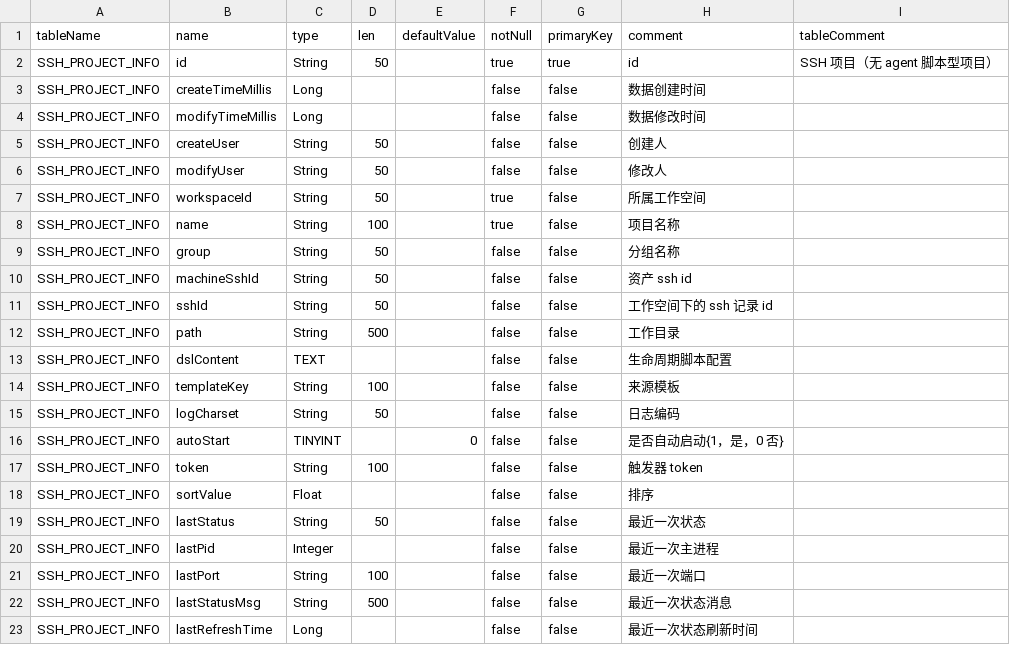
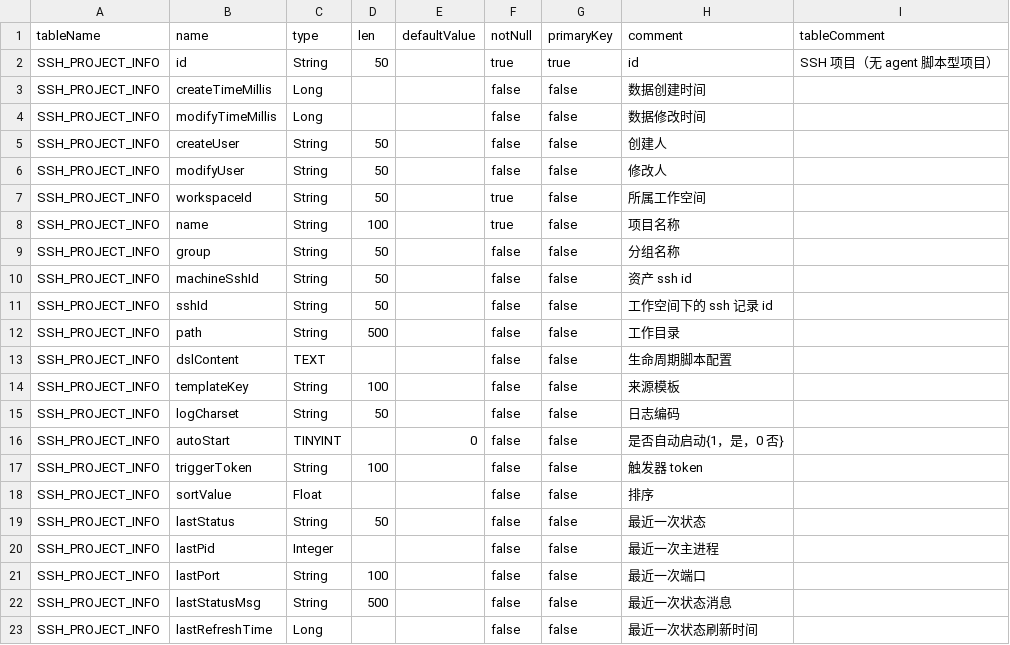
Before and after one commit to dromara/Jpom, a CSV file: modules/server/src/main/resources/sql-view/table.all.v1.4.csv, drawn as a sheet.

Commit message:
feat(ssh-project): 触发器 token 统一到 /api/ssh-project 与触发器管理
- 触发器路径从 `/openapi/ssh-project/{id}/{token}/` 调整为
  `/api/ssh-project/{id}/{token}?action=...`，token 由「触发器地址」接口生成/
  重置，与项目/脚本触发器共用生成、调用统计，并纳入「系统 → 触发器」统一
  管理；重置后旧地址立即失效
- 新增 `alter.all.v1.8.csv` 与 `table.all.v1.4.csv` 字段；SshProjectModel/
  Service/Controller 与前端 api、列表/编辑页同步
- CHANGELOG 2.11.14.4-beta 更新触发器描述与相关文案
- 修复回归测试编译：SshProjectControllerTest 补 TriggerTokenLogServer mock，
  全量回归 213 用例通过
- 验证（§0.23）：dev 部署 jar sha1 `671e8e85…`、asset `index.Ct41edJ5.js`，
  指纹 `aa4ec88d…`/重登记后一致；dev smoke 13/13；ssh-project 场景依赖本机
  SSH 夹具，本地 27/27（console/pageerror 0）

```diff
--- a/modules/server/src/main/resources/sql-view/table.all.v1.4.csv
+++ b/modules/server/src/main/resources/sql-view/table.all.v1.4.csv
@@ -16,3 +16,3 @@ SSH_PROJECT_INFO,logCharset,String,50,,false,false,日志编码,
 SSH_PROJECT_INFO,autoStart,TINYINT,,0,false,false,是否自动启动{1，是，0 否},
-SSH_PROJECT_INFO,token,String,100,,false,false,触发器 token,
+SSH_PROJECT_INFO,triggerToken,String,100,,false,false,触发器 token,
 SSH_PROJECT_INFO,sortValue,Float,,,false,false,排序,
```
Also changed, not shown: 17 other files.
